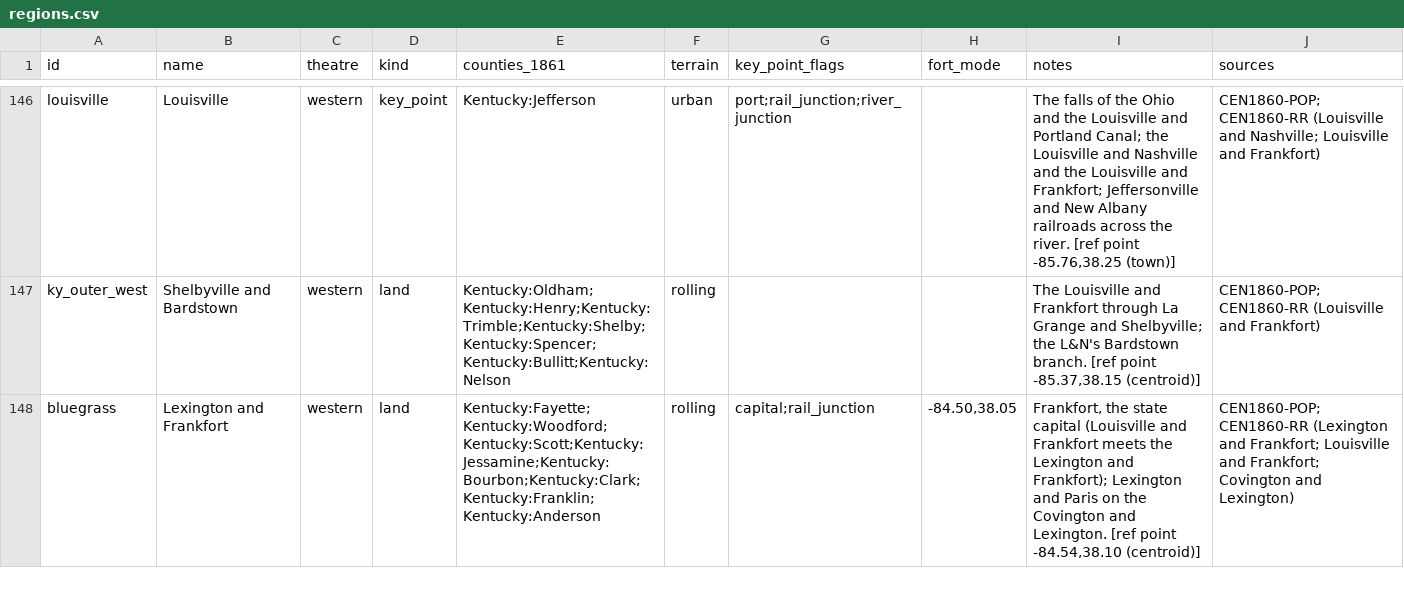
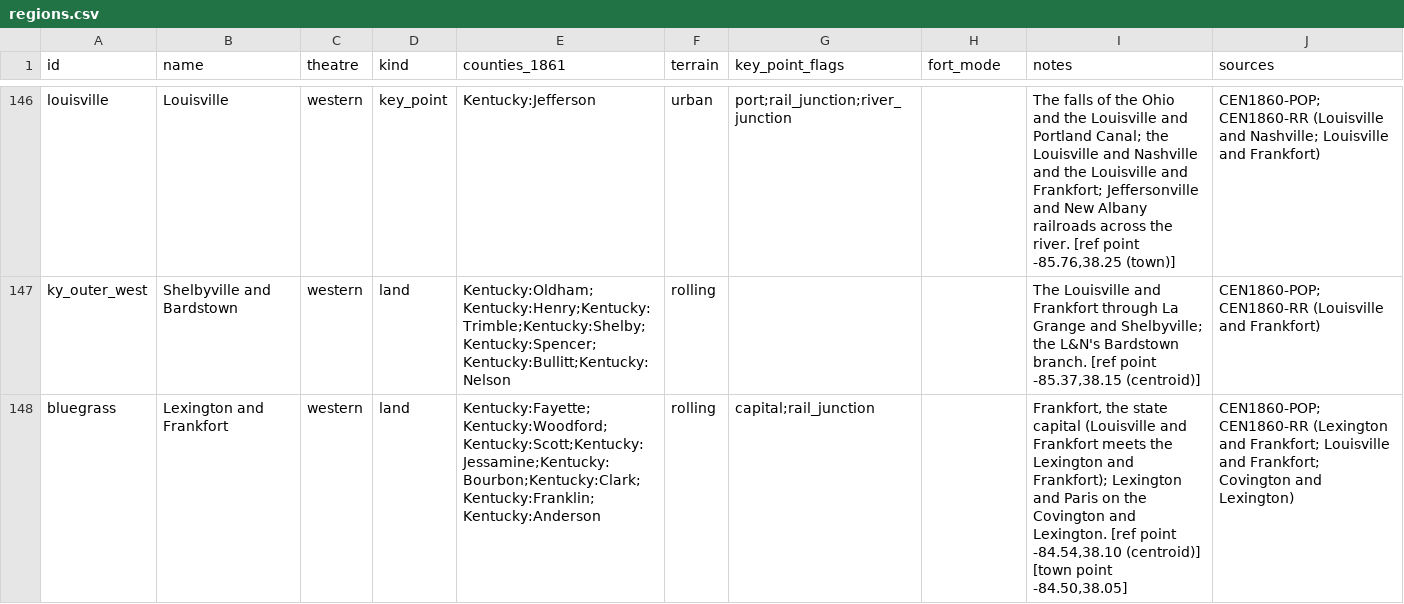
Before and after one commit to horkesh/Mandate, a CSV file: packs/union-1861/source/drafts/map/regions.csv, drawn as a sheet; only a part is shown, gaps mark what is left out; the diff covers the shown part only.

```diff
--- a/packs/union-1861/source/drafts/map/regions.csv
+++ b/packs/union-1861/source/drafts/map/regions.csv
@@ -147,2 +147,2 @@ louisville,Louisville,western,key_point,Kentucky:Jefferson,urban,port;rail_junct
 ky_outer_west,Shelbyville and Bardstown,western,land,Kentucky:Oldham;Kentucky:Henry;Kentucky:Trimble;Kentucky:Shelby;Kentucky:Spencer;Kentucky:Bullitt;Kentucky:Nelson,rolling,,,"The Louisville and Frankfort through La Grange and Shelbyville; the L&N's Bardstown branch. [ref point -85.37,38.15 (centroid)]",CEN1860-POP; CEN1860-RR (Louisville and Frankfort)
-bluegrass,Lexington and Frankfort,western,land,Kentucky:Fayette;Kentucky:Woodford;Kentucky:Scott;Kentucky:Jessamine;Kentucky:Bourbon;Kentucky:Clark;Kentucky:Franklin;Kentucky:Anderson,rolling,capital;rail_junction,"-84.50,38.05","Frankfort, the state capital (Louisville and Frankfort meets the Lexington and Frankfort); Lexington and Paris on the Covington and Lexington. [ref point -84.54,38.10 (centroid)]",CEN1860-POP; CEN1860-RR (Lexington and Frankfort; Louisville and Frankfort; Covington and Lexington)
+bluegrass,Lexington and Frankfort,western,land,Kentucky:Fayette;Kentucky:Woodford;Kentucky:Scott;Kentucky:Jessamine;Kentucky:Bourbon;Kentucky:Clark;Kentucky:Franklin;Kentucky:Anderson,rolling,capital;rail_junction,,"Frankfort, the state capital (Louisville and Frankfort meets the Lexington and Frankfort); Lexington and Paris on the Covington and Lexington. [ref point -84.54,38.10 (centroid)] [town point -84.50,38.05]",CEN1860-POP; CEN1860-RR (Lexington and Frankfort; Louisville and Frankfort; Covington and Lexington)
```
Also changed, not shown: 12 edited cells elsewhere in this file, packs/union-1861/source/drafts/map/edges.csv, 1 other file.
